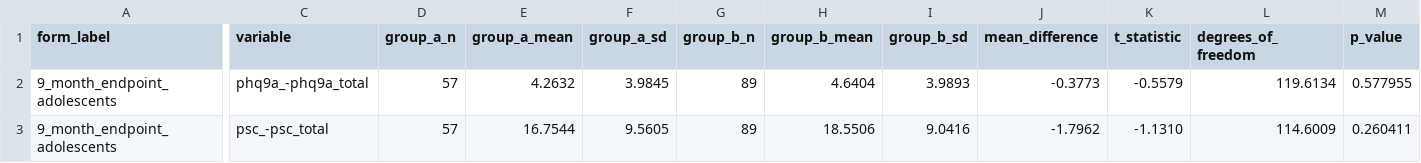
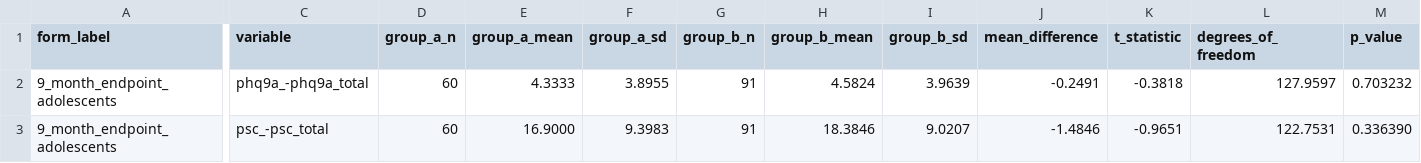
Before and after one commit to mrhashimjaved/odk-analysis-pipeline, a CSV file: output/9_month_endpoint_adolescents_groupwise_t_tests.csv, drawn as a sheet; only a part is shown, gaps mark what is left out; the diff covers the shown part only; the diff names each change by its address in the sheet, - before the commit and + after, or states it on an @@ line.

```diff
--- a/output/9_month_endpoint_adolescents_groupwise_t_tests.csv
+++ b/output/9_month_endpoint_adolescents_groupwise_t_tests.csv
-D2:D3 (group_a_n): 57
+D2:D3 (group_a_n): 60
-E2 (group_a_mean): 4.2632
+E2 (group_a_mean): 4.3333
-F2 (group_a_sd): 3.9845
+F2 (group_a_sd): 3.8955
-G2:G3 (group_b_n): 89
+G2:G3 (group_b_n): 91
-H2 (group_b_mean): 4.6404
+H2 (group_b_mean): 4.5824
-I2 (group_b_sd): 3.9893
+I2 (group_b_sd): 3.9639
-J2 (mean_difference): -0.3773
+J2 (mean_difference): -0.2491
-K2 (t_statistic): -0.5579
+K2 (t_statistic): -0.3818
-L2 (degrees_of_freedom): 119.6134
+L2 (degrees_of_freedom): 127.9597
-M2 (p_value): 0.577955
+M2 (p_value): 0.703232
-E3 (group_a_mean): 16.7544
+E3 (group_a_mean): 16.9000
-F3 (group_a_sd): 9.5605
+F3 (group_a_sd): 9.3983
-H3 (group_b_mean): 18.5506
+H3 (group_b_mean): 18.3846
-I3 (group_b_sd): 9.0416
+I3 (group_b_sd): 9.0207
-J3 (mean_difference): -1.7962
+J3 (mean_difference): -1.4846
-K3 (t_statistic): -1.1310
+K3 (t_statistic): -0.9651
-L3 (degrees_of_freedom): 114.6009
+L3 (degrees_of_freedom): 122.7531
-M3 (p_value): 0.260411
+M3 (p_value): 0.336390
```
Also changed, not shown: 110 edited cells elsewhere in this file, output/9_month_endpoint_adolescents_descriptives_continuous.csv, output/9_month_endpoint_caregiver_descriptives_categorical.csv, 13 other files.
